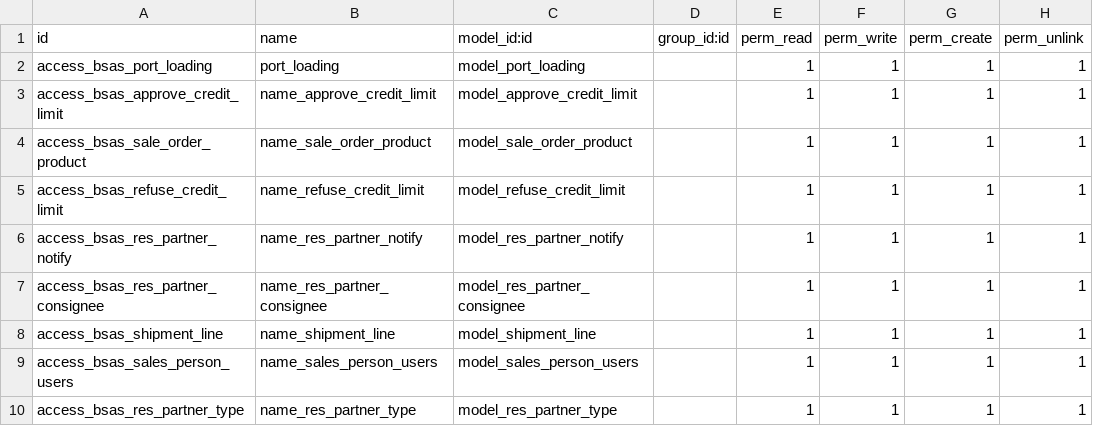
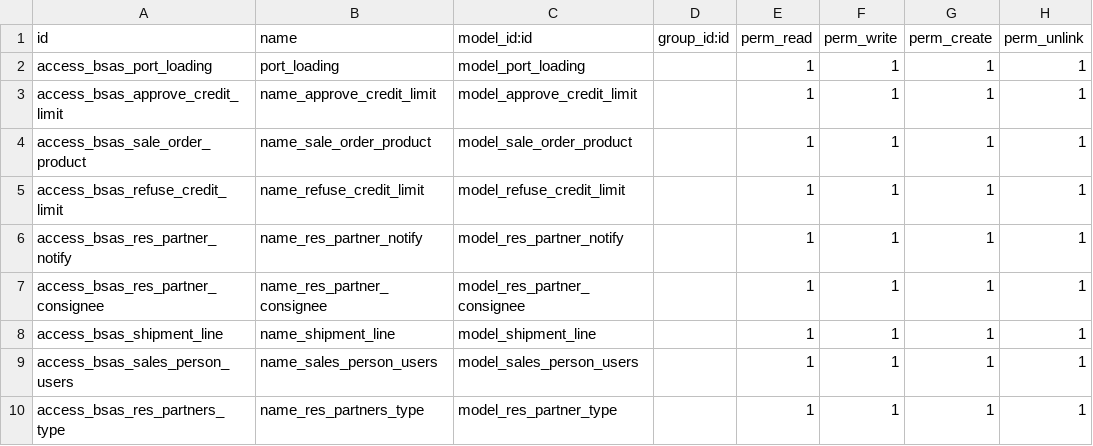
Before and after one commit to Perfectech-me/EgyGreen-Freshyard, a CSV file: bsas_sale_order_custom/security/ir.model.access.csv, drawn as a sheet.

```diff
--- a/bsas_sale_order_custom/security/ir.model.access.csv
+++ b/bsas_sale_order_custom/security/ir.model.access.csv
@@ -9,2 +9,2 @@ access_bsas_shipment_line,name_shipment_line,model_shipment_line,,1,1,1,1
 access_bsas_sales_person_users,name_sales_person_users,model_sales_person_users,,1,1,1,1
-access_bsas_res_partner_type,name_res_partner_type,model_res_partner_type,,1,1,1,1
+access_bsas_res_partners_type,name_res_partners_type,model_res_partner_type,,1,1,1,1
```
Also changed, not shown: 6 other files.
